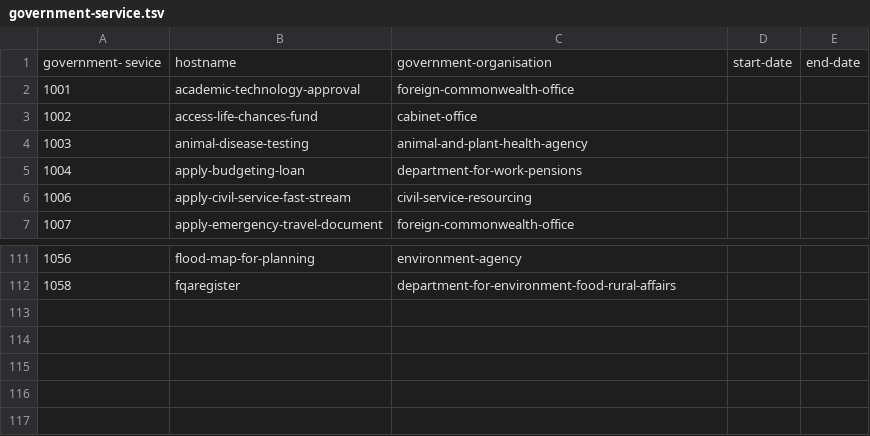
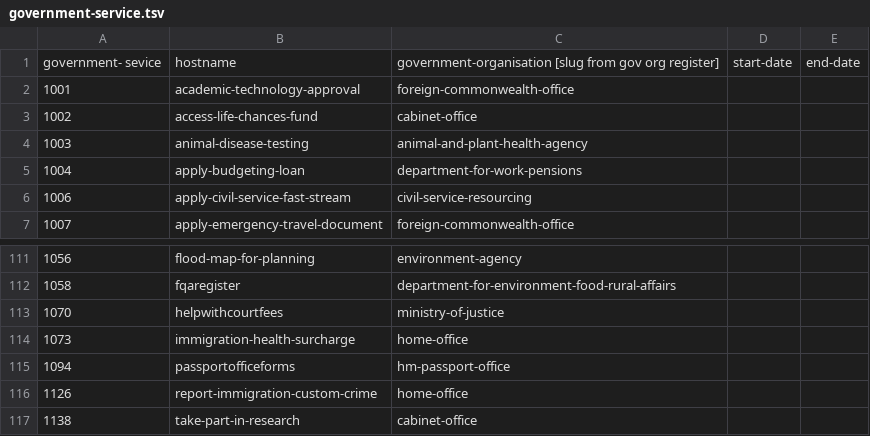
Before and after one commit to openregister/government-service-data, a TSV file: data/government-service.tsv, drawn as a sheet; only a part is shown, gaps mark what is left out.

Commit message:
updated data as per custodian input

```diff
--- a/data/government-service.tsv
+++ b/data/government-service.tsv
@@ -1,2 +1,2 @@
-government- sevice	hostname	government-organisation	start-date	end-date
+government- sevice	hostname	government-organisation [slug from gov org register]	start-date	end-date
 1001	academic-technology-approval	foreign-commonwealth-office		
@@ -112 +112,6 @@ government- sevice	hostname	government-organisation	start-date	end-date
 1058	fqaregister	department-for-environment-food-rural-affairs		
+1070	helpwithcourtfees	ministry-of-justice		
+1073	immigration-health-surcharge	home-office		
+1094	passportofficeforms	hm-passport-office		
+1126	report-immigration-custom-crime	home-office		
+1138	take-part-in-research	cabinet-office		
```
Also changed, not shown: 3 other files.
